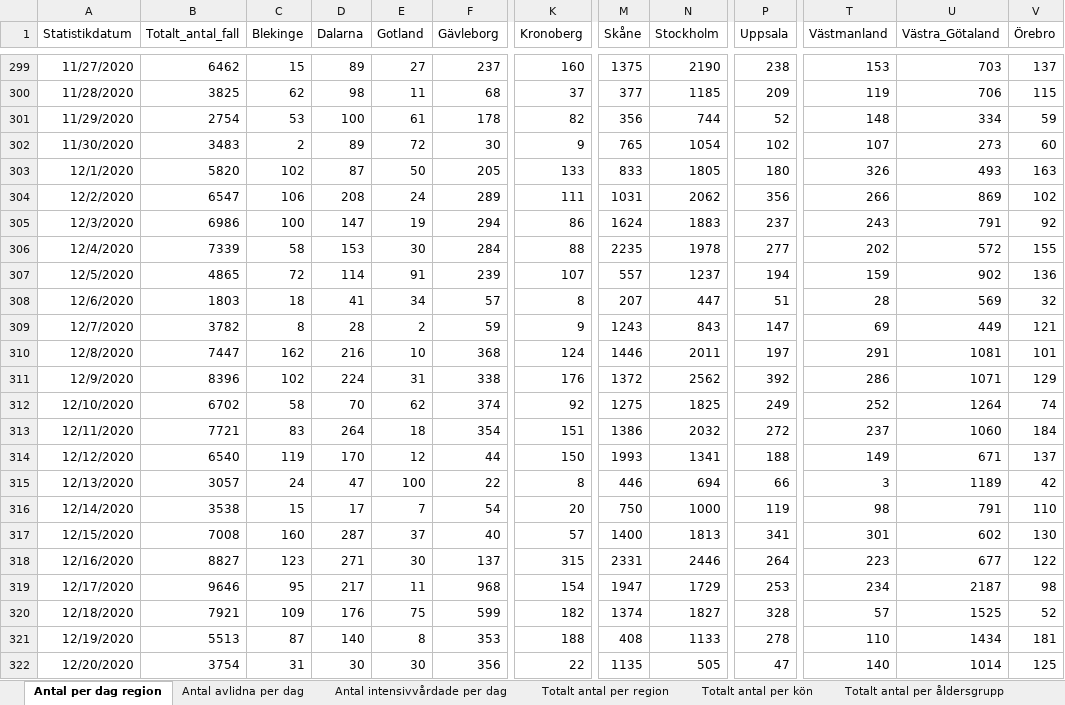
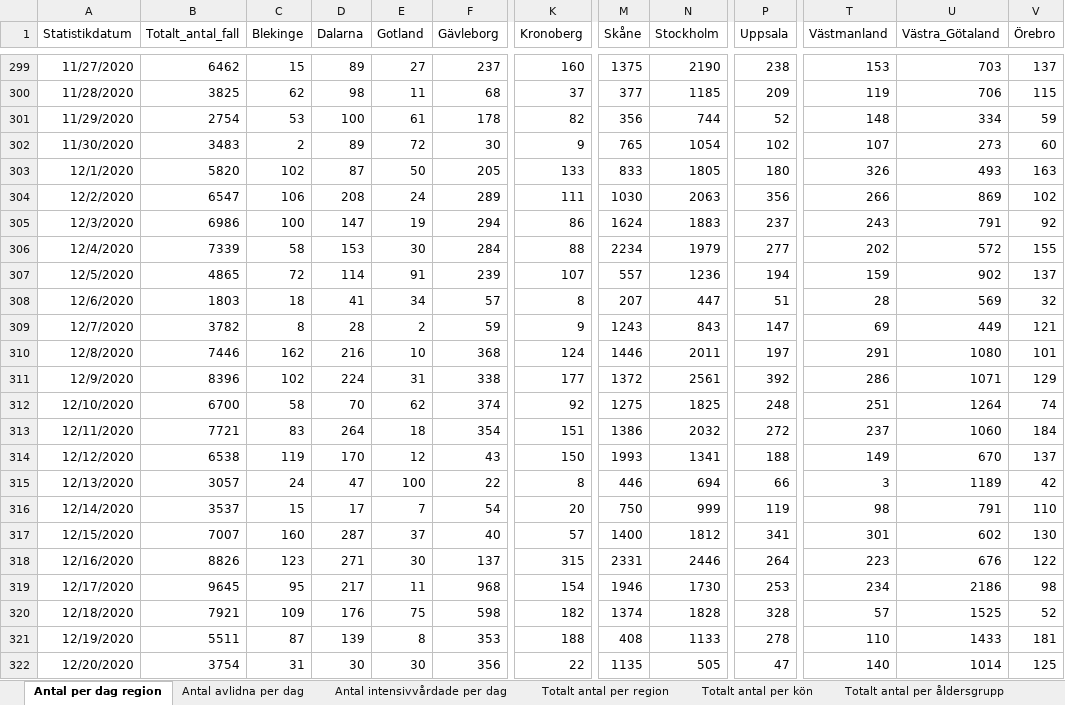
Before and after one commit to andersovelarsson/What-happens-with-covid19-in-the-future.-A-simulation, an Excel workbook: Folkhalsomyndigheten_Covid19.xlsx, sheet Antal per dag region, drawn as a sheet; only a part is shown, gaps mark what is left out; values as stored, in another font and other column widths than the file's, no borders; the diff covers the shown part only; the diff names each change by its address in the sheet, - before the commit and + after, or states it on an @@ line.

```diff
--- a/Folkhalsomyndigheten_Covid19.xlsx (sheet Antal per dag region)
+++ b/Folkhalsomyndigheten_Covid19.xlsx (sheet Antal per dag region)
-M304 (Skåne): 1031
+M304 (Skåne): 1030
-N304 (Stockholm): 2062
+N304 (Stockholm): 2063
-M306 (Skåne): 2235
+M306 (Skåne): 2234
-N306 (Stockholm): 1978
+N306 (Stockholm): 1979
-N307 (Stockholm): 1237
+N307 (Stockholm): 1236
-V307 (Örebro): 136
+V307 (Örebro): 137
-B310 (Totalt_antal_fall): 7447
+B310 (Totalt_antal_fall): 7446
-U310 (Västra_Götaland): 1081
+U310 (Västra_Götaland): 1080
-K311 (Kronoberg): 176
+K311 (Kronoberg): 177
-N311 (Stockholm): 2562
+N311 (Stockholm): 2561
-B312 (Totalt_antal_fall): 6702
+B312 (Totalt_antal_fall): 6700
-P312 (Uppsala): 249
+P312 (Uppsala): 248
-T312 (Västmanland): 252
+T312 (Västmanland): 251
-B314 (Totalt_antal_fall): 6540
+B314 (Totalt_antal_fall): 6538
-F314 (Gävleborg): 44
+F314 (Gävleborg): 43
-U314 (Västra_Götaland): 671
+U314 (Västra_Götaland): 670
-B316 (Totalt_antal_fall): 3538
+B316 (Totalt_antal_fall): 3537
-N316 (Stockholm): 1000
+N316 (Stockholm): 999
-B317 (Totalt_antal_fall): 7008
+B317 (Totalt_antal_fall): 7007
-N317 (Stockholm): 1813
+N317 (Stockholm): 1812
-B318 (Totalt_antal_fall): 8827
+B318 (Totalt_antal_fall): 8826
-U318 (Västra_Götaland): 677
+U318 (Västra_Götaland): 676
-B319 (Totalt_antal_fall): 9646
+B319 (Totalt_antal_fall): 9645
-M319 (Skåne): 1947
+M319 (Skåne): 1946
-N319 (Stockholm): 1729
+N319 (Stockholm): 1730
-U319 (Västra_Götaland): 2187
+U319 (Västra_Götaland): 2186
-F320 (Gävleborg): 599
+F320 (Gävleborg): 598
-N320 (Stockholm): 1827
+N320 (Stockholm): 1828
-B321 (Totalt_antal_fall): 5513
+B321 (Totalt_antal_fall): 5511
-D321 (Dalarna): 140
+D321 (Dalarna): 139
-U321 (Västra_Götaland): 1434
+U321 (Västra_Götaland): 1433
```
Also changed, not shown: 8 added rows and 52 edited cells elsewhere in this sheet, sheet Veckodata Kommun_stadsdel, sheet Veckodata Region, sheet Totalt antal per region, sheet Antal avlidna per dag, sheet Totalt antal per åldersgrupp, sheet Antal intensivvårdade per dag, 1 more sheet, other sheet tabs, 2 other files.
